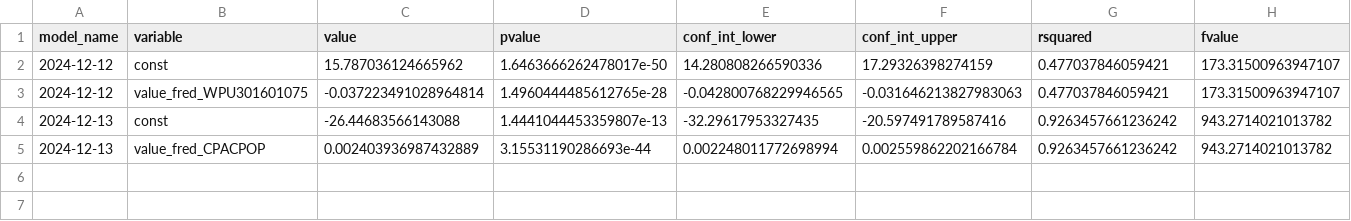
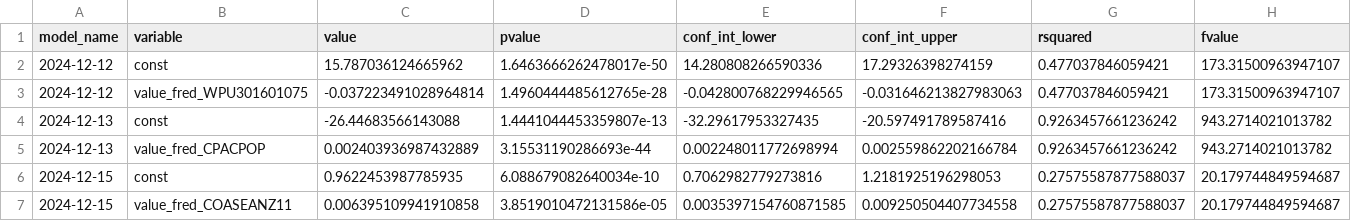
Before and after one commit to pranay-gundam/TidyTuesday, a CSV file: year_2024_week_50/regression_summaries.csv, drawn as a sheet; only a part is shown; rows hold the shown columns only; the diff names each change by its address in the sheet, - before the commit and + after, or states it on an @@ line.

```diff
--- a/year_2024_week_50/regression_summaries.csv
+++ b/year_2024_week_50/regression_summaries.csv
+row 6: 2024-12-15 | const | 0.9622453987785935 | 6.088679082640034e-10 | 0.7062982779273816 | 1.2181925196298053 | 0.27575587877588037 | 20.179744849594687
+row 7: 2024-12-15 | value_fred_COASEANZ11 | 0.006395109941910858 | 3.8519010472131586e-05 | 0.0035397154760871585 | 0.009250504407734558 | 0.27575587877588037 | 20.179744849594687
```
Also changed, not shown: 3 other files.
